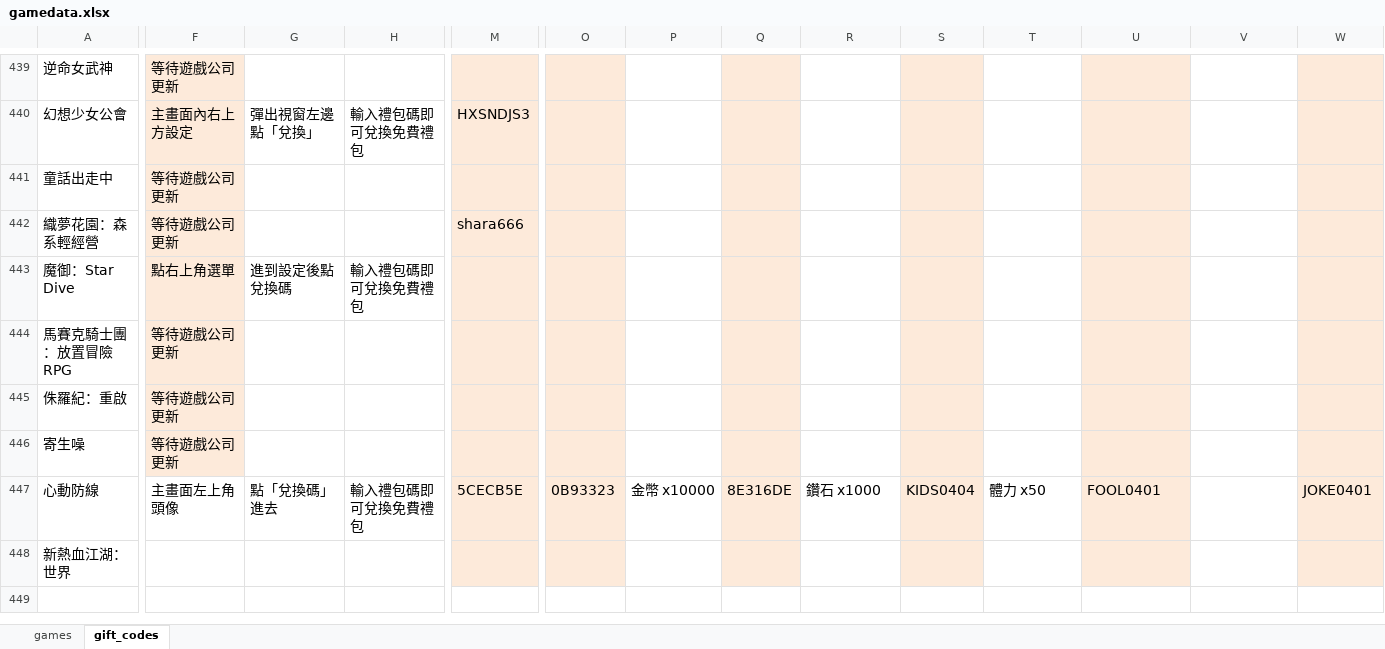
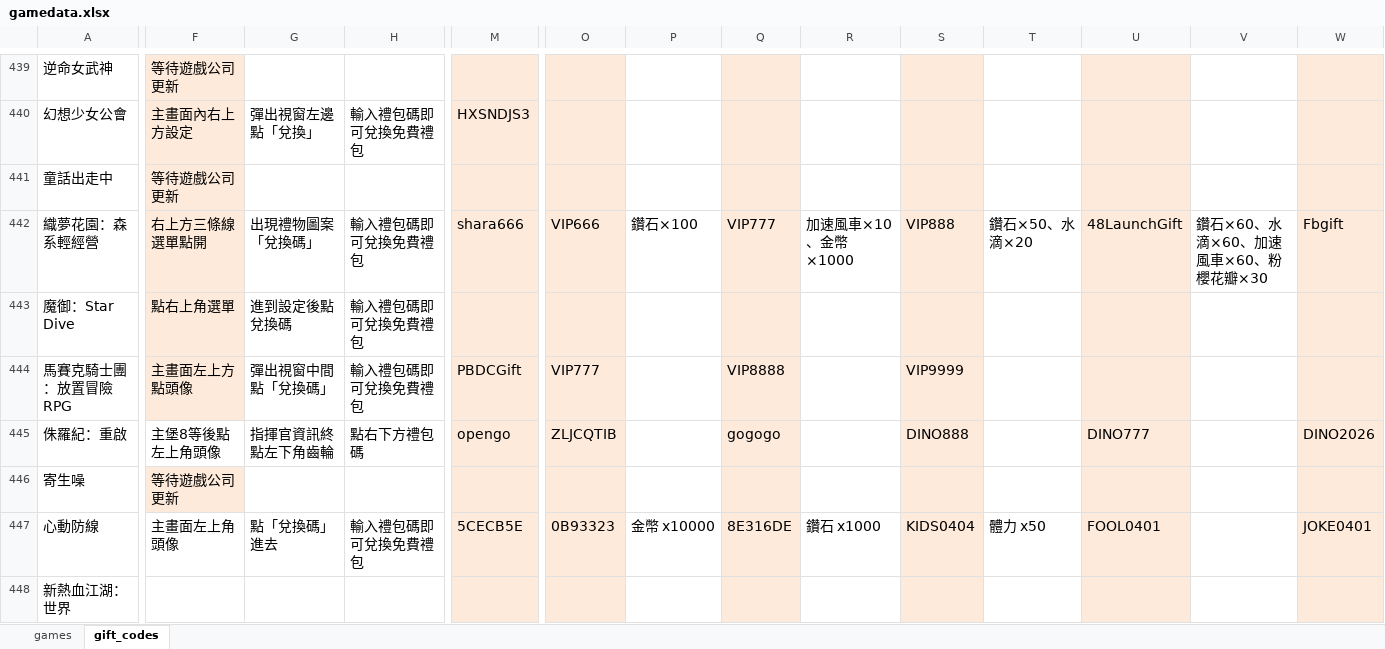
Before and after one commit to diva3322/SSBuy-web, an Excel workbook: detail_giftcode/data/gamedata.xlsx, sheet gift_codes, drawn as a sheet; only a part is shown, gaps mark what is left out; values as stored, in another font and other column widths than the file's, no borders; the diff covers the shown part only; the diff names each change by its address in the sheet, - before the commit and + after, or states it on an @@ line.

```diff
--- a/detail_giftcode/data/gamedata.xlsx (sheet gift_codes)
+++ b/detail_giftcode/data/gamedata.xlsx (sheet gift_codes)
-F442: 等待遊戲公司更新
+F442: 右上方三條線選單點開
-G442: (empty)
+G442: 出現禮物圖案「兌換碼」
-H442: (empty)
+H442: 輸入禮包碼即可兌換免費禮包
-O442: (empty)
+O442: VIP666
-P442: (empty)
+P442: 鑽石×100
-Q442: (empty)
+Q442: VIP777
-R442: (empty)
+R442: 加速風車×10、金幣×1000
-S442: (empty)
+S442: VIP888
-T442: (empty)
+T442: 鑽石×50、水滴×20
-U442: (empty)
+U442: 48LaunchGift
-V442: (empty)
+V442: 鑽石×60、水滴×60、加速風車×60、粉櫻花瓣×30
-W442: (empty)
+W442: Fbgift
-F444: 等待遊戲公司更新
+F444: 主畫面左上方點頭像
-G444: (empty)
+G444: 彈出視窗中間點「兌換碼」
-H444: (empty)
+H444: 輸入禮包碼即可兌換免費禮包
-M444: (empty)
+M444: PBDCGift
-O444: (empty)
+O444: VIP777
-Q444: (empty)
+Q444: VIP8888
-S444: (empty)
+S444: VIP9999
-F445: 等待遊戲公司更新
+F445: 主堡8等後點左上角頭像
-F445 fill: #FDEADA
+F445 fill: none
-G445: (empty)
+G445: 指揮官資訊終點左下角齒輪
-H445: (empty)
+H445: 點右下方禮包碼
-M445: (empty)
+M445: opengo
-O445: (empty)
+O445: ZLJCQTIB
-Q445: (empty)
+Q445: gogogo
-S445: (empty)
+S445: DINO888
-U445: (empty)
+U445: DINO777
-W445: (empty)
+W445: DINO2026
```
Also changed, not shown: 2 edited cells elsewhere in this sheet, 4 other files.
